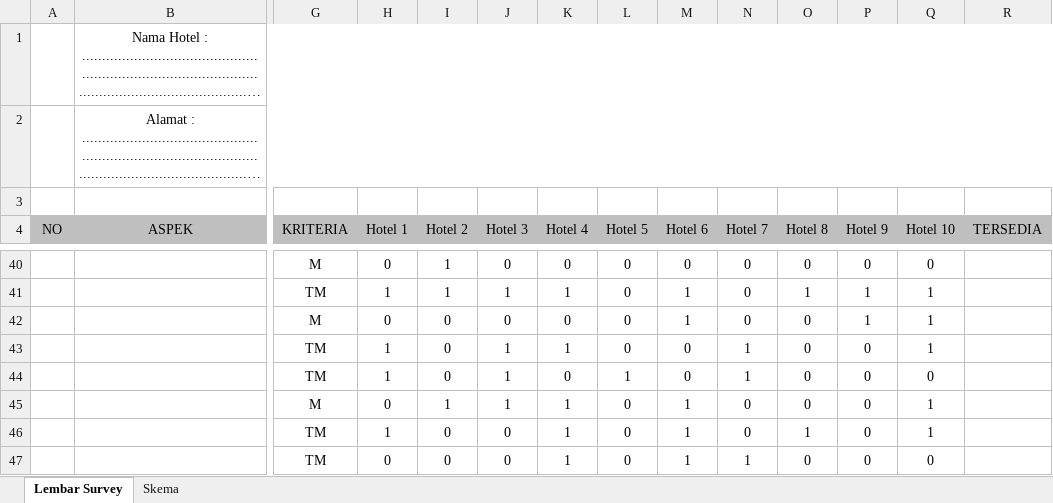
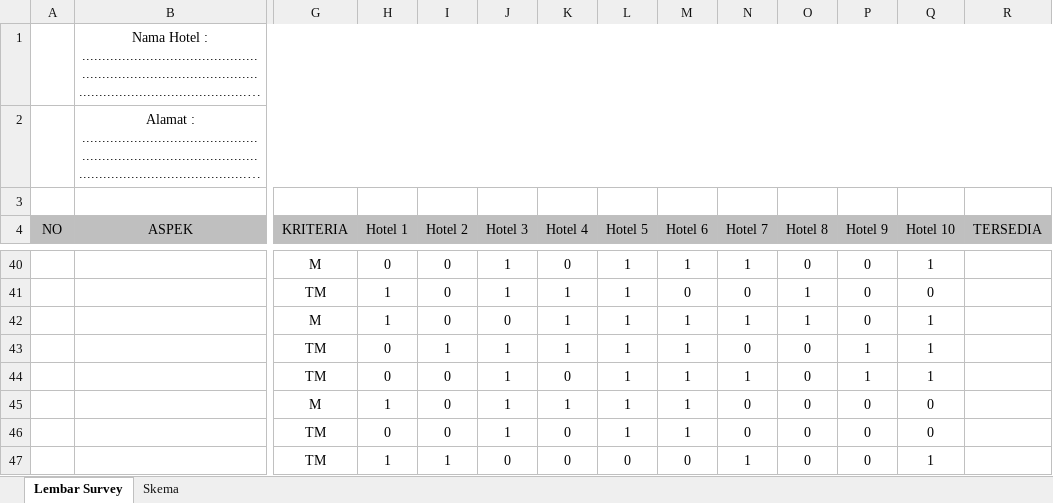
Before and after one commit to rohmanureldi/TA-Proposal, an Excel workbook: TA R8 NOW/Code/Lembar Survey.xlsx, sheet Lembar Survey, drawn as a sheet; only a part is shown, gaps mark what is left out; long unchanged cells end in …; values as stored, in another font and other column widths than the file's, no borders; the diff covers the shown part only; the diff names each change by its address in the sheet, - before the commit and + after, or states it on an @@ line.

```diff
--- a/TA R8 NOW/Code/Lembar Survey.xlsx (sheet Lembar Survey)
+++ b/TA R8 NOW/Code/Lembar Survey.xlsx (sheet Lembar Survey)
-I40:I41 (Hotel 2): 1
+I40:I41 (Hotel 2): 0
-J40 (Hotel 3): 0
+J40 (Hotel 3): 1
-L40:L43 (Hotel 5): 0
+L40:L43 (Hotel 5): 1
-M40 (Hotel 6): 0
+M40 (Hotel 6): 1
-N40 (Hotel 7): 0
+N40 (Hotel 7): 1
-Q40 (Hotel 10): 0
+Q40 (Hotel 10): 1
-M41 (Hotel 6): 1
+M41 (Hotel 6): 0
-P41:P42 (Hotel 9): 1
+P41:P42 (Hotel 9): 0
-Q41 (Hotel 10): 1
+Q41 (Hotel 10): 0
-H42 (Hotel 1): 0
+H42 (Hotel 1): 1
-K42 (Hotel 4): 0
+K42 (Hotel 4): 1
-N42 (Hotel 7): 0
+N42 (Hotel 7): 1
-O42 (Hotel 8): 0
+O42 (Hotel 8): 1
-H43:H44 (Hotel 1): 1
+H43:H44 (Hotel 1): 0
-I43 (Hotel 2): 0
+I43 (Hotel 2): 1
-M43:M44 (Hotel 6): 0
+M43:M44 (Hotel 6): 1
-N43 (Hotel 7): 1
+N43 (Hotel 7): 0
-P43:P44 (Hotel 9): 0
+P43:P44 (Hotel 9): 1
-Q44 (Hotel 10): 0
+Q44 (Hotel 10): 1
-H45 (Hotel 1): 0
+H45 (Hotel 1): 1
-I45 (Hotel 2): 1
+I45 (Hotel 2): 0
-L45:L46 (Hotel 5): 0
+L45:L46 (Hotel 5): 1
-Q45:Q46 (Hotel 10): 1
+Q45:Q46 (Hotel 10): 0
-H46 (Hotel 1): 1
+H46 (Hotel 1): 0
-J46 (Hotel 3): 0
+J46 (Hotel 3): 1
-K46:K47 (Hotel 4): 1
+K46:K47 (Hotel 4): 0
-O46 (Hotel 8): 1
+O46 (Hotel 8): 0
-H47 (Hotel 1): 0
+H47 (Hotel 1): 1
-I47 (Hotel 2): 0
+I47 (Hotel 2): 1
-M47 (Hotel 6): 1
+M47 (Hotel 6): 0
-Q47 (Hotel 10): 0
+Q47 (Hotel 10): 1
```
Also changed, not shown: 7 added rows, 7 removed rows, 154 edited cells and merged cells elsewhere in this sheet, formulas that keep their value, 3 other files.
